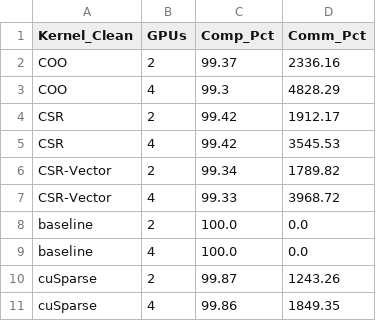
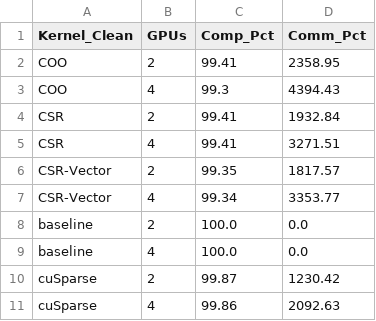
Before and after one commit to Michael-Bernasconi/Sparse-Matrix-Vector-Multiplication, a CSV file: results/tables/strong_report_summary_comm_comp_breakdown.csv, drawn as a sheet.

```diff
--- a/results/tables/strong_report_summary_comm_comp_breakdown.csv
+++ b/results/tables/strong_report_summary_comm_comp_breakdown.csv
@@ -1,11 +1,11 @@
 Kernel_Clean,GPUs,Comp_Pct,Comm_Pct
-COO,2,99.37,2336.16
-COO,4,99.3,4828.29
-CSR,2,99.42,1912.17
-CSR,4,99.42,3545.53
-CSR-Vector,2,99.34,1789.82
-CSR-Vector,4,99.33,3968.72
+COO,2,99.41,2358.95
+COO,4,99.3,4394.43
+CSR,2,99.41,1932.84
+CSR,4,99.41,3271.51
+CSR-Vector,2,99.35,1817.57
+CSR-Vector,4,99.34,3353.77
 baseline,2,100.0,0.0
 baseline,4,100.0,0.0
-cuSparse,2,99.87,1243.26
-cuSparse,4,99.86,1849.35
+cuSparse,2,99.87,1230.42
+cuSparse,4,99.86,2092.63
```
Also changed, not shown: results/multi_gpu_analysis_strong_report.csv, results/multi_gpu_analysis_weak_report.csv, 9 other files.
